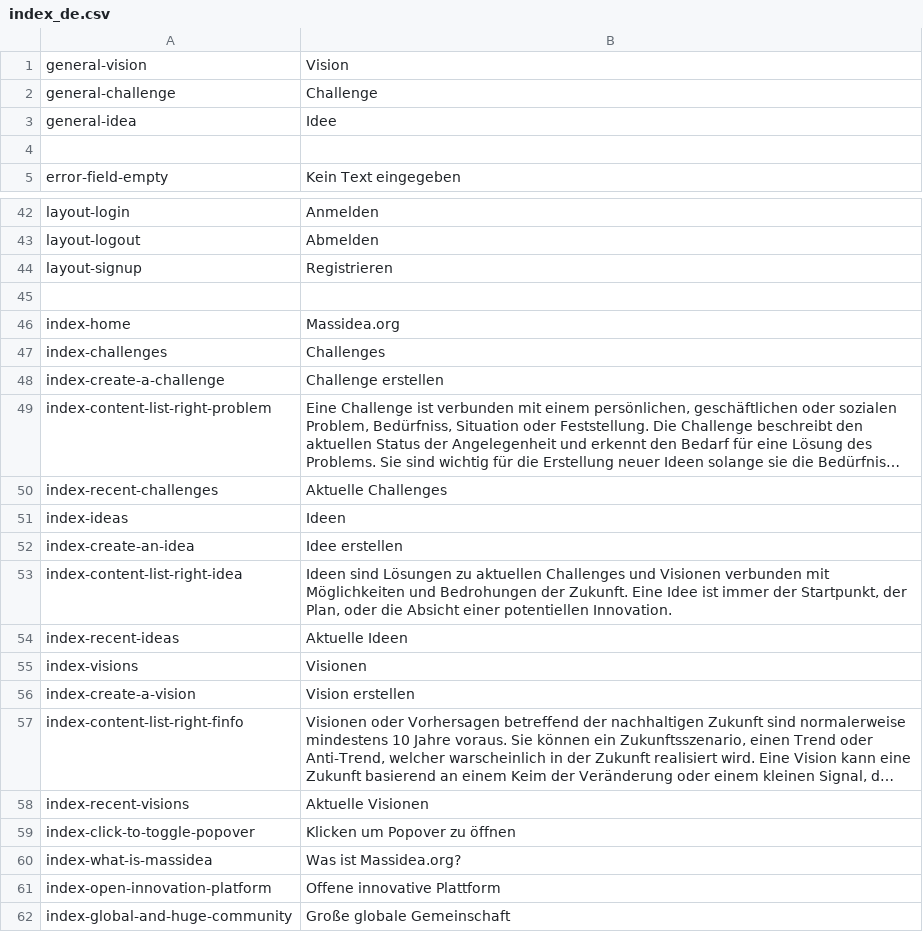
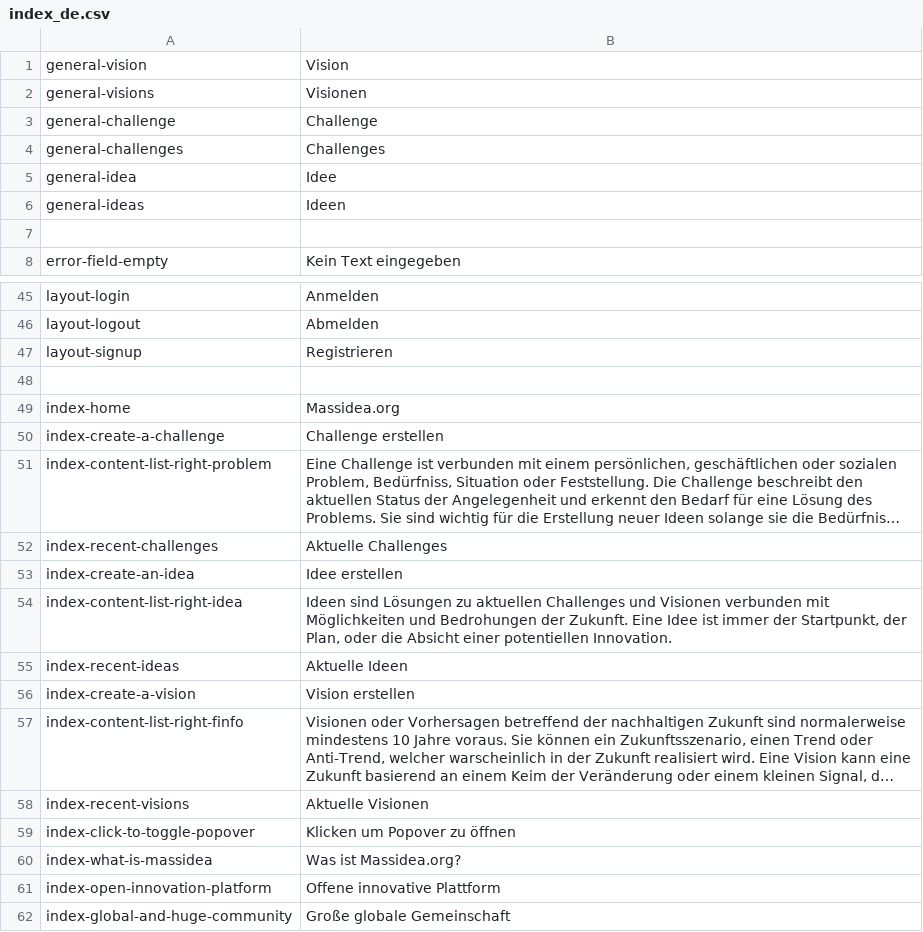
Before and after one commit to massidea/site, a CSV file: application/languages/index_de.csv, drawn as a sheet; only a part is shown, gaps mark what is left out; long unchanged cells end in …; removed rows and columns are numbered as before the commit, all else as after; the diff names each change by its address in the sheet, - before the commit and + after, or states it on an @@ line.

Commit message:
Improved translation for ideas, challenges and visions

```diff
--- a/application/languages/index_de.csv
+++ b/application/languages/index_de.csv
+row 2: general-visions | Visionen
+row 4: general-challenges | Challenges
+row 6: general-ideas | Ideen
-row 47: index-challenges | Challenges
-row 51: index-ideas | Ideen
-row 55: index-visions | Visionen
```
Also changed, not shown: application/languages/index_en.csv, 5 other files.
